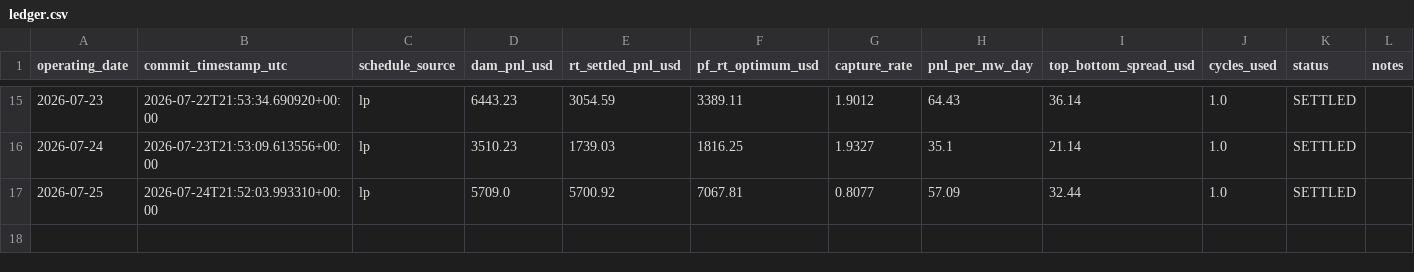
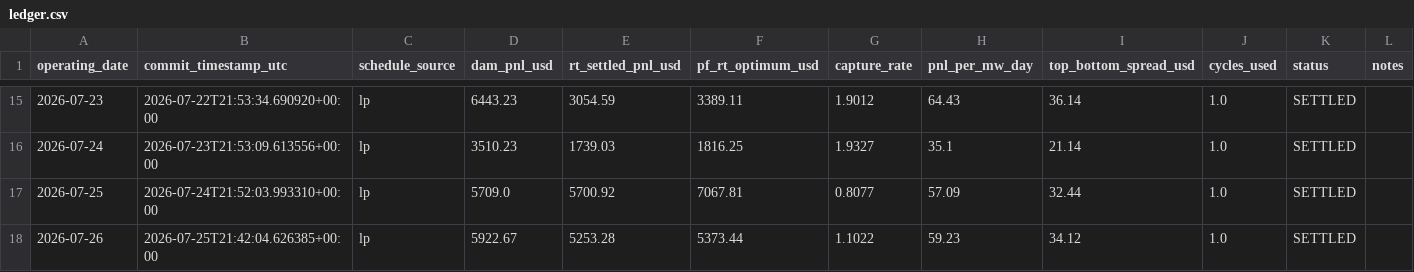
Before and after one commit to daniel779780/virtual-battery, a CSV file: data/ledger.csv, drawn as a sheet; only a part is shown, gaps mark what is left out.

Commit message:
Settlement 2026-07-27T12:09:28Z

```diff
--- a/data/ledger.csv
+++ b/data/ledger.csv
@@ -17 +17,2 @@ operating_date,commit_timestamp_utc,schedule_source,dam_pnl_usd,rt_settled_pnl_u
 2026-07-25,2026-07-24T21:52:03.993310+00:00,lp,5709.0,5700.92,7067.81,0.8077,57.09,32.44,1.0,SETTLED,
+2026-07-26,2026-07-25T21:42:04.626385+00:00,lp,5922.67,5253.28,5373.44,1.1022,59.23,34.12,1.0,SETTLED,
```
